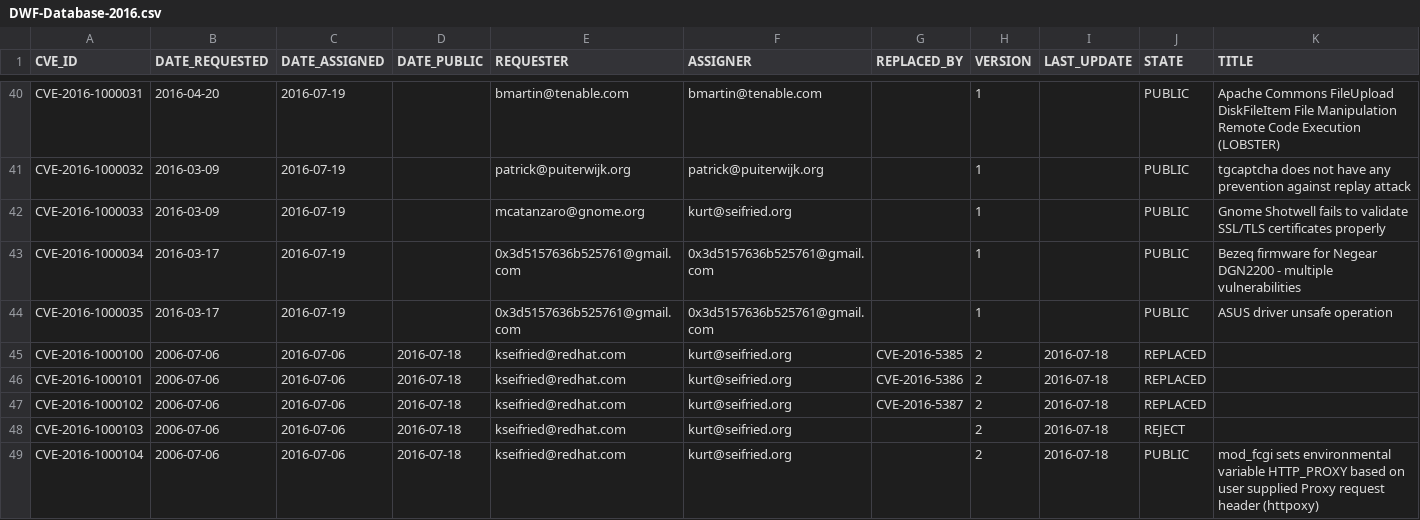
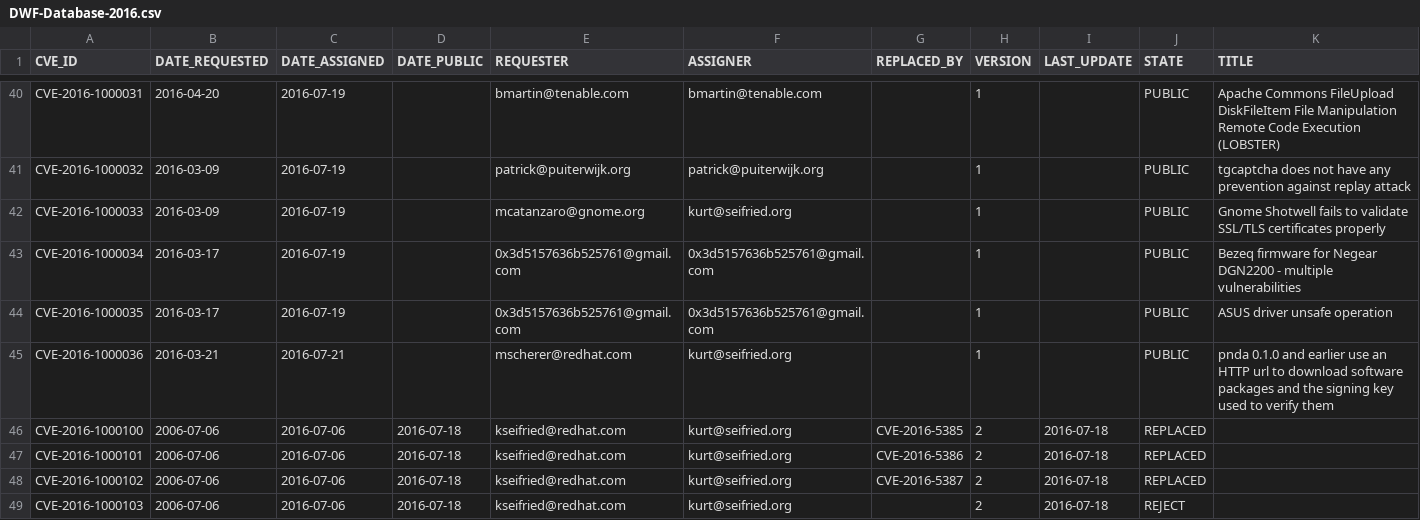
Before and after one commit to mscherer/DWF-Database, a CSV file: DWF-Database-2016.csv, drawn as a sheet; only a part is shown, gaps mark what is left out; the shorter side is filled out with more unchanged rows.

Commit message:
CVE-2016-1000036

```diff
--- a/DWF-Database-2016.csv
+++ b/DWF-Database-2016.csv
@@ -44,2 +44,3 @@
 "CVE-2016-1000035","2016-03-17","2016-07-19","","0x3d5157636b525761@gmail.com","0x3d5157636b525761@gmail.com","",1,"","PUBLIC","ASUS driver unsafe operation"
+"CVE-2016-1000036","2016-03-21","2016-07-21","","mscherer@redhat.com","kurt@seifried.org","",1,"","PUBLIC","pnda 0.1.0 and earlier use an HTTP url to download software packages and the signing key used to verify them"
 "CVE-2016-1000100","2006-07-06","2016-07-06","2016-07-18","kseifried@redhat.com","kurt@seifried.org","CVE-2016-5385",2,"2016-07-18","REPLACED",""
```
